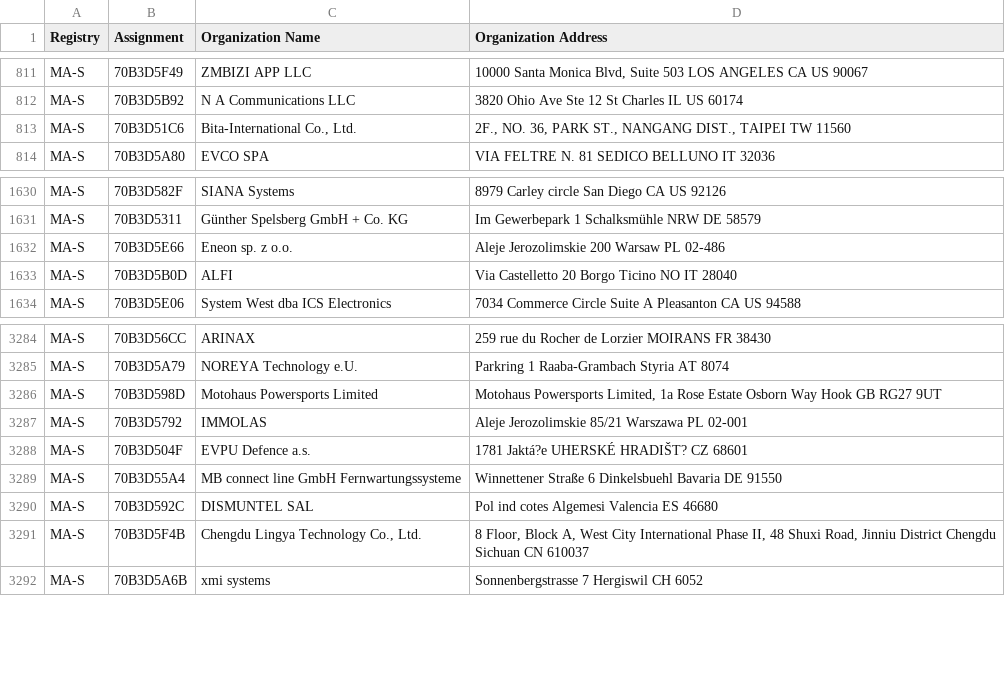
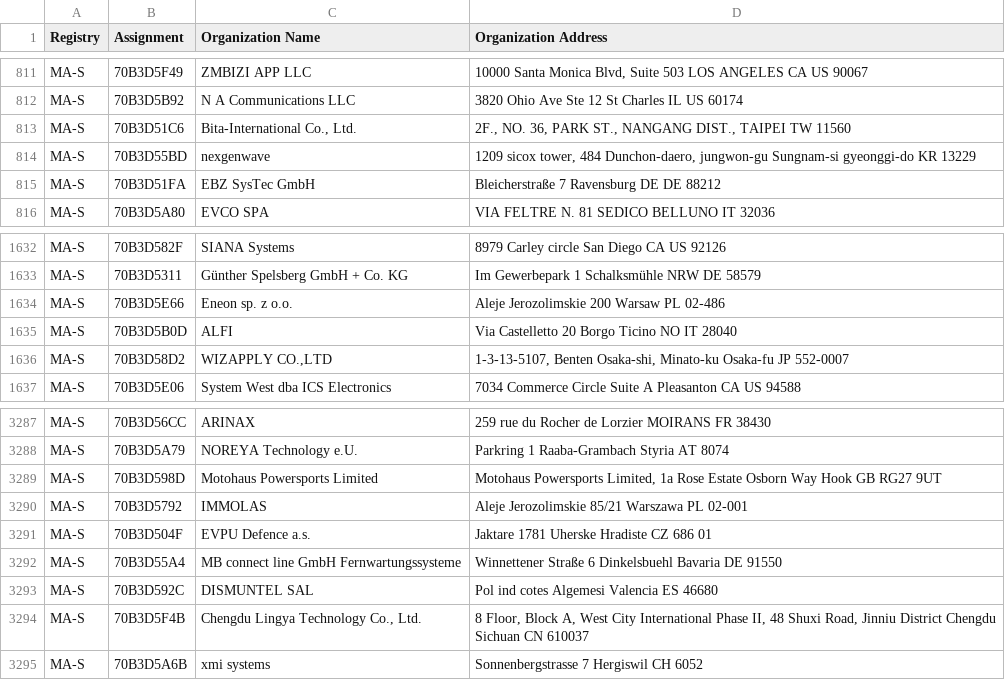
Before and after one commit to hdm/mac-ages, a CSV file: data/ieee/oui36.csv, drawn as a sheet; only a part is shown, gaps mark what is left out.

```diff
--- a/data/ieee/oui36.csv
+++ b/data/ieee/oui36.csv
@@ -813,2 +813,4 @@ MA-S,70B3D5B92,N A Communications LLC,3820 Ohio Ave Ste 12 St Charles IL US 6017
 MA-S,70B3D51C6,"Bita-International Co., Ltd.","2F., NO. 36, PARK ST., NANGANG DIST., TAIPEI  TW 11560 "
+MA-S,70B3D55BD,nexgenwave,"1209 sicox tower, 484 Dunchon-daero, jungwon-gu Sungnam-si gyeonggi-do KR 13229 "
+MA-S,70B3D51FA,EBZ SysTec GmbH,Bleicherstraße 7 Ravensburg  DE  DE 88212
 MA-S,70B3D5A80,EVCO SPA,VIA FELTRE N. 81 SEDICO BELLUNO IT 32036
@@ -1633,2 +1635,3 @@ MA-S,70B3D5E66,Eneon sp. z o.o.,Aleje Jerozolimskie 200 Warsaw  PL 02-486
 MA-S,70B3D5B0D,ALFI,Via Castelletto 20 Borgo Ticino NO IT 28040
+MA-S,70B3D58D2,"WIZAPPLY CO.,LTD","1-3-13-5107, Benten Osaka-shi, Minato-ku Osaka-fu JP 552-0007 "
 MA-S,70B3D5E06,System West dba ICS Electronics,7034 Commerce Circle Suite A Pleasanton CA US 94588
@@ -3287,3 +3290,3 @@ MA-S,70B3D598D,Motohaus Powersports Limited,"Motohaus Powersports Limited, 1a Ro
 MA-S,70B3D5792,IMMOLAS,Aleje Jerozolimskie 85/21 Warszawa  PL 02-001
-MA-S,70B3D504F,EVPU Defence a.s.,1781 Jaktá?e UHERSKÉ HRADIŠT?  CZ 68601
+MA-S,70B3D504F,EVPU Defence a.s.,Jaktare 1781 Uherske Hradiste  CZ 686 01
 MA-S,70B3D55A4,MB connect line GmbH Fernwartungssysteme,Winnettener Straße 6 Dinkelsbuehl Bavaria DE 91550
```
Also changed, not shown: data/ieee/mam.csv, 2 other files.
